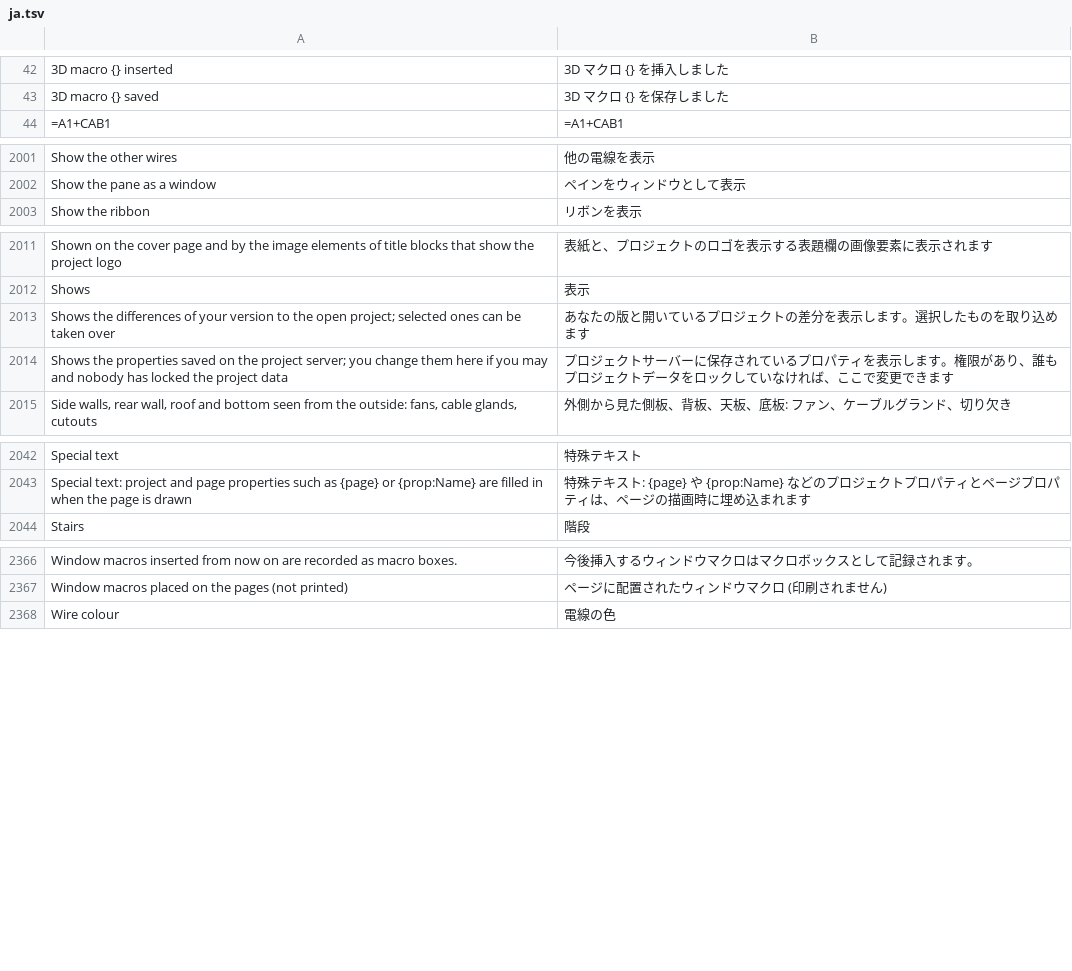
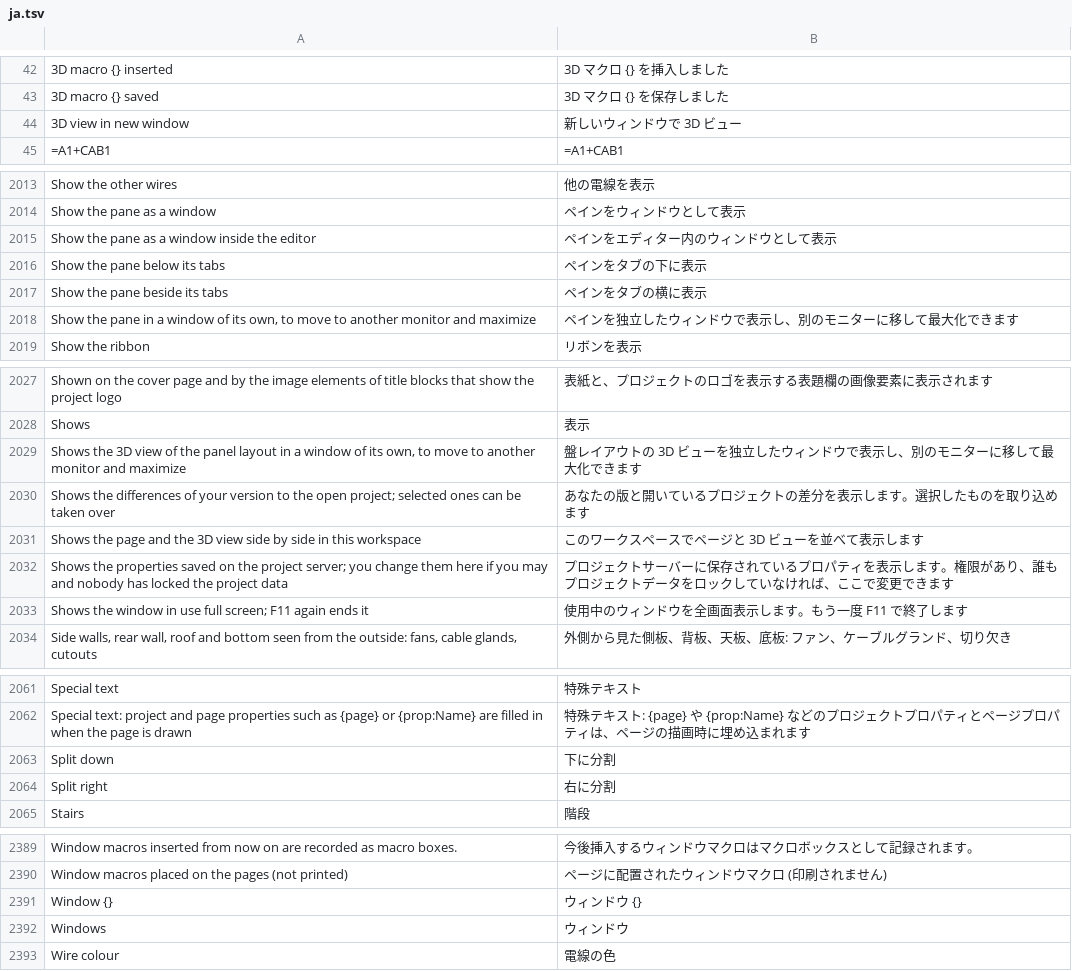
Before and after one commit to Zantobix/OpenECraft, a TSV file: crates/openecraft-i18n/src/catalog/editor/ja.tsv, drawn as a sheet; only a part is shown, gaps mark what is left out; the diff covers the shown part only.

```diff
--- a/crates/openecraft-i18n/src/catalog/editor/ja.tsv
+++ b/crates/openecraft-i18n/src/catalog/editor/ja.tsv
@@ -43,2 +43,3 @@
 3D macro {} saved	3D マクロ {} を保存しました
+3D view in new window	新しいウィンドウで 3D ビュー
 =A1+CAB1	=A1+CAB1
@@ -2002,2 +2014,6 @@ Show the other wires	他の電線を表示
 Show the pane as a window	ペインをウィンドウとして表示
+Show the pane as a window inside the editor	ペインをエディター内のウィンドウとして表示
+Show the pane below its tabs	ペインをタブの下に表示
+Show the pane beside its tabs	ペインをタブの横に表示
+Show the pane in a window of its own, to move to another monitor and maximize	ペインを独立したウィンドウで表示し、別のモニターに移して最大化できます
 Show the ribbon	リボンを表示
@@ -2012,4 +2028,7 @@ Shown on the cover page and by the image elements of title blocks that show the
 Shows	表示
+Shows the 3D view of the panel layout in a window of its own, to move to another monitor and maximize	盤レイアウトの 3D ビューを独立したウィンドウで表示し、別のモニターに移して最大化できます
 Shows the differences of your version to the open project; selected ones can be taken over	あなたの版と開いているプロジェクトの差分を表示します。選択したものを取り込めます
+Shows the page and the 3D view side by side in this workspace	このワークスペースでページと 3D ビューを並べて表示します
 Shows the properties saved on the project server; you change them here if you may and nobody has locked the project data	プロジェクトサーバーに保存されているプロパティを表示します。権限があり、誰もプロジェクトデータをロックしていなければ、ここで変更できます
+Shows the window in use full screen; F11 again ends it	使用中のウィンドウを全画面表示します。もう一度 F11 で終了します
 Side walls, rear wall, roof and bottom seen from the outside: fans, cable glands, cutouts	外側から見た側板、背板、天板、底板: ファン、ケーブルグランド、切り欠き
@@ -2043,2 +2062,4 @@ Special text	特殊テキスト
 Special text: project and page properties such as {page} or {prop:Name} are filled in when the page is drawn	特殊テキスト: {page} や {prop:Name} などのプロジェクトプロパティとページプロパティは、ページの描画時に埋め込まれます
+Split down	下に分割
+Split right	右に分割
 Stairs	階段
@@ -2367,2 +2390,4 @@ Window macros inserted from now on are recorded as macro boxes.	今後挿入す
 Window macros placed on the pages (not printed)	ページに配置されたウィンドウマクロ (印刷されません)
+Window {}	ウィンドウ {}
+Windows	ウィンドウ
 Wire colour	電線の色
```
Also changed, not shown: 13 added rows elsewhere in this file, crates/openecraft-i18n/src/catalog/editor/hu.tsv, crates/openecraft-i18n/src/catalog/editor/nl.tsv, 44 other files.
